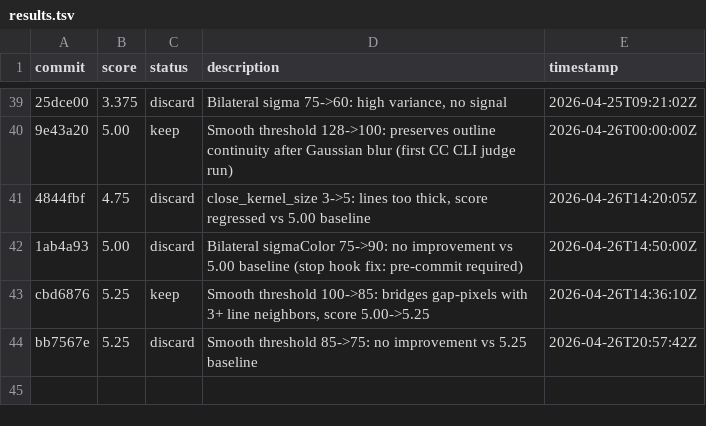
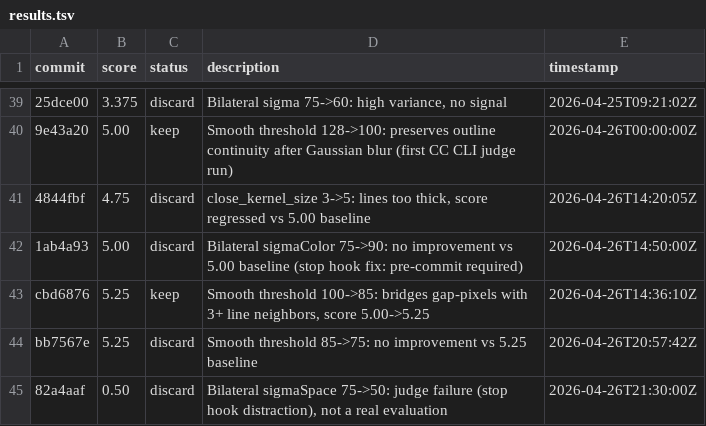
Before and after one commit to prateekranka/ColoringTemplateCreator, a TSV file: experiments/results.tsv, drawn as a sheet; only a part is shown, gaps mark what is left out; the diff names each change by its address in the sheet, - before the commit and + after, or states it on an @@ line.

```diff
--- a/experiments/results.tsv
+++ b/experiments/results.tsv
+row 45: 82a4aaf | 0.50 | discard | Bilateral sigmaSpace 75->50: judge failure (stop hook distraction), not a real evaluation | 2026-04-26T21:30:00Z
```
